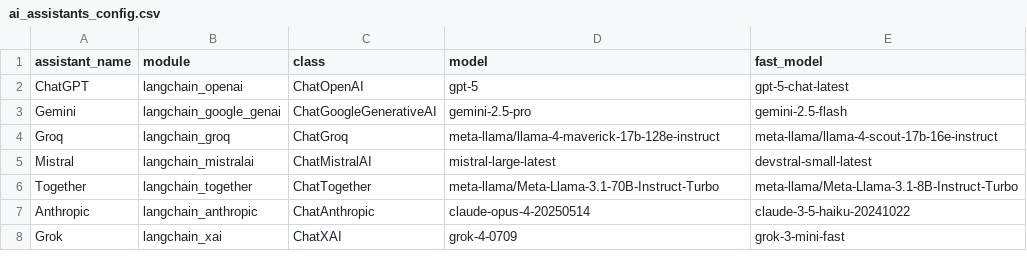
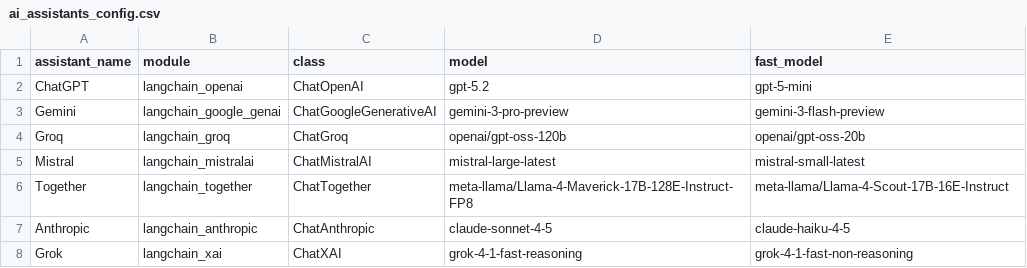
Before and after one commit to TsukiTsuKiss/llm-chat-system, a CSV file: ai_assistants_config.csv, drawn as a sheet.

Commit message:
Update AI assistant models to latest versions

```diff
--- a/ai_assistants_config.csv
+++ b/ai_assistants_config.csv
@@ -1,8 +1,8 @@
 assistant_name,module,class,model,fast_model
-ChatGPT,langchain_openai,ChatOpenAI,gpt-5,gpt-5-chat-latest
-Gemini,langchain_google_genai,ChatGoogleGenerativeAI,gemini-2.5-pro,gemini-2.5-flash
-Groq,langchain_groq,ChatGroq,meta-llama/llama-4-maverick-17b-128e-instruct,meta-llama/llama-4-scout-17b-16e-instruct
-Mistral,langchain_mistralai,ChatMistralAI,mistral-large-latest,devstral-small-latest
-Together,langchain_together,ChatTogether,meta-llama/Meta-Llama-3.1-70B-Instruct-Turbo,meta-llama/Meta-Llama-3.1-8B-Instruct-Turbo
-Anthropic,langchain_anthropic,ChatAnthropic,claude-opus-4-20250514,claude-3-5-haiku-20241022
-Grok,langchain_xai,ChatXAI,grok-4-0709,grok-3-mini-fast
+ChatGPT,langchain_openai,ChatOpenAI,gpt-5.2,gpt-5-mini
+Gemini,langchain_google_genai,ChatGoogleGenerativeAI,gemini-3-pro-preview,gemini-3-flash-preview
+Groq,langchain_groq,ChatGroq,openai/gpt-oss-120b,openai/gpt-oss-20b
+Mistral,langchain_mistralai,ChatMistralAI,mistral-large-latest,mistral-small-latest
+Together,langchain_together,ChatTogether,meta-llama/Llama-4-Maverick-17B-128E-Instruct-FP8,meta-llama/Llama-4-Scout-17B-16E-Instruct
+Anthropic,langchain_anthropic,ChatAnthropic,claude-sonnet-4-5,claude-haiku-4-5
+Grok,langchain_xai,ChatXAI,grok-4-1-fast-reasoning,grok-4-1-fast-non-reasoning
```
